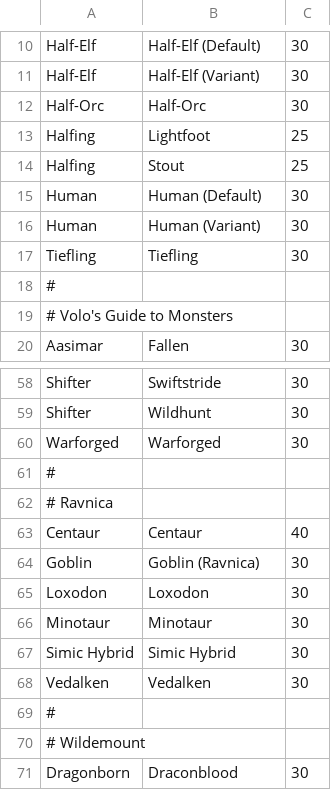
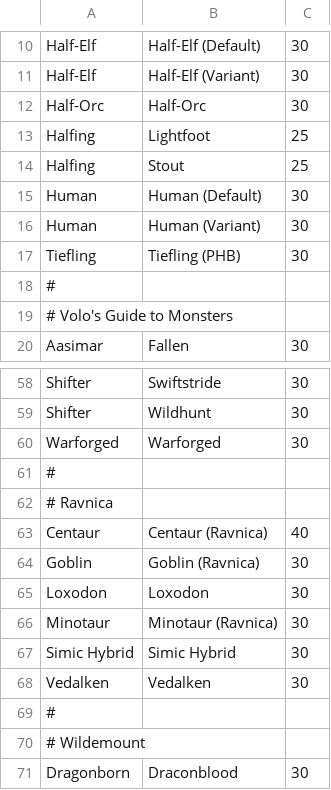
Before and after one commit to 2020SeniorProject/CS-490-Senior-Project, a CSV file: data_files/race.csv, drawn as a sheet; only a part is shown, gaps mark what is left out; the diff covers the shown part only.

```diff
--- a/data_files/race.csv
+++ b/data_files/race.csv
@@ -16,3 +16,3 @@ Human,Human (Default),30
 Human,Human (Variant),30
-Tiefling,Tiefling,30
+Tiefling,Tiefling (PHB),30
 #
@@ -62,6 +62,6 @@ Warforged,Warforged,30
 # Ravnica
-Centaur,Centaur,40
+Centaur,Centaur (Ravnica),40
 Goblin,Goblin (Ravnica),30
 Loxodon,Loxodon,30
-Minotaur,Minotaur,30
+Minotaur,Minotaur (Ravnica),30
 Simic Hybrid,Simic Hybrid,30
```
Also changed, not shown: 38 added rows elsewhere in this file, data_files/class.csv.
